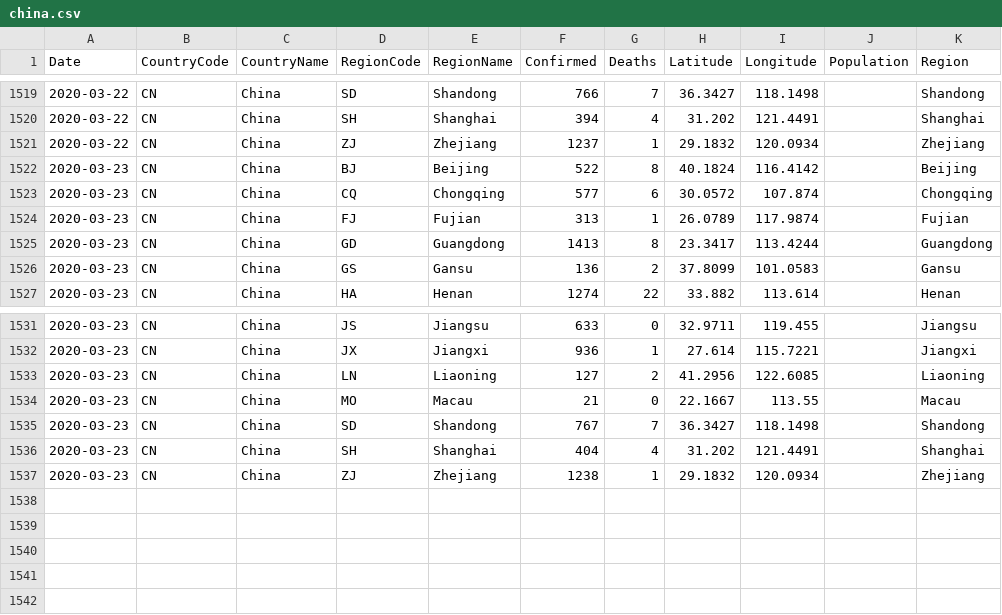
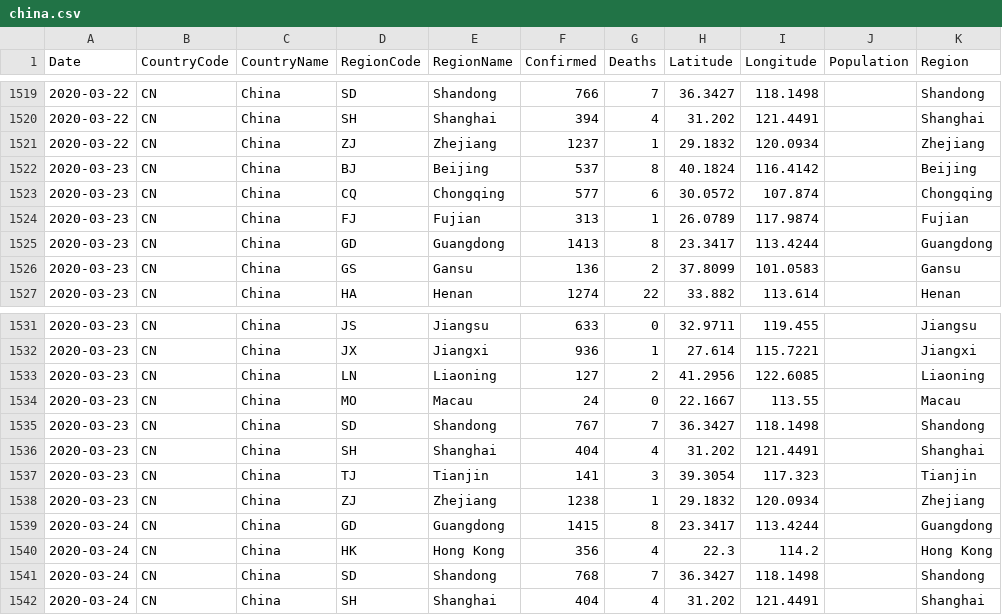
Before and after one commit to sfrias/data, a CSV file: china.csv, drawn as a sheet; only a part is shown, gaps mark what is left out.

```diff
--- a/china.csv
+++ b/china.csv
@@ -1521,3 +1521,3 @@ Date,CountryCode,CountryName,RegionCode,RegionName,Confirmed,Deaths,Latitude,Lon
 2020-03-22,CN,China,ZJ,Zhejiang,1237,1,29.1832,120.0934,,Zhejiang
-2020-03-23,CN,China,BJ,Beijing,522,8,40.1824,116.4142,,Beijing
+2020-03-23,CN,China,BJ,Beijing,537,8,40.1824,116.4142,,Beijing
 2020-03-23,CN,China,CQ,Chongqing,577,6,30.0572,107.874,,Chongqing
@@ -1533,5 +1533,10 @@ Date,CountryCode,CountryName,RegionCode,RegionName,Confirmed,Deaths,Latitude,Lon
 2020-03-23,CN,China,LN,Liaoning,127,2,41.2956,122.6085,,Liaoning
-2020-03-23,CN,China,MO,Macau,21,0,22.1667,113.55,,Macau
+2020-03-23,CN,China,MO,Macau,24,0,22.1667,113.55,,Macau
 2020-03-23,CN,China,SD,Shandong,767,7,36.3427,118.1498,,Shandong
 2020-03-23,CN,China,SH,Shanghai,404,4,31.202,121.4491,,Shanghai
+2020-03-23,CN,China,TJ,Tianjin,141,3,39.3054,117.323,,Tianjin
 2020-03-23,CN,China,ZJ,Zhejiang,1238,1,29.1832,120.0934,,Zhejiang
+2020-03-24,CN,China,GD,Guangdong,1415,8,23.3417,113.4244,,Guangdong
+2020-03-24,CN,China,HK,Hong Kong,356,4,22.3,114.2,,Hong Kong
+2020-03-24,CN,China,SD,Shandong,768,7,36.3427,118.1498,,Shandong
+2020-03-24,CN,China,SH,Shanghai,404,4,31.202,121.4491,,Shanghai
```
Also changed, not shown: china_latest.csv, cn.csv, 17 other files.
